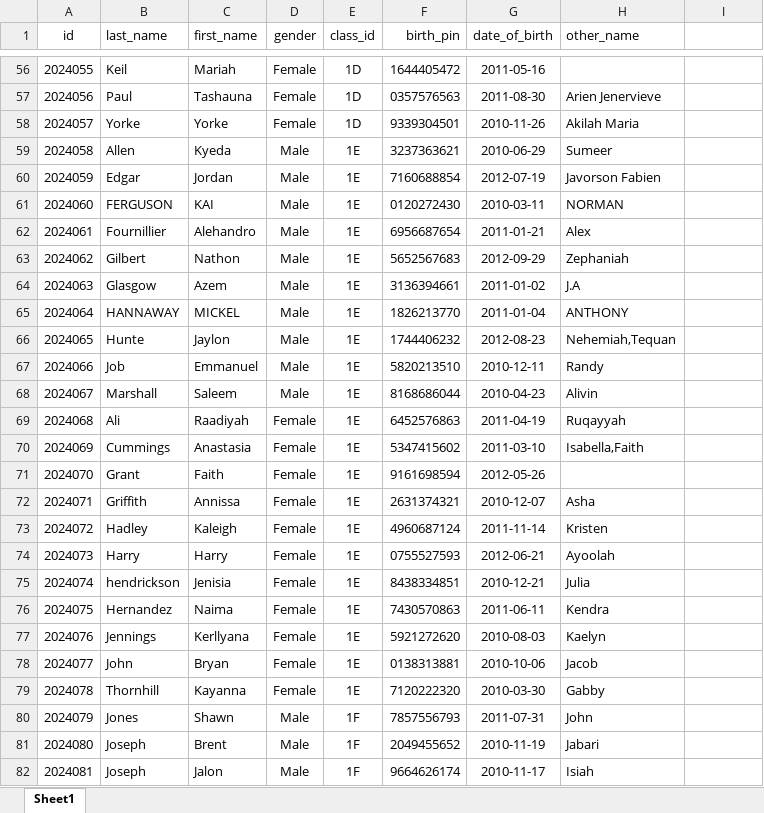
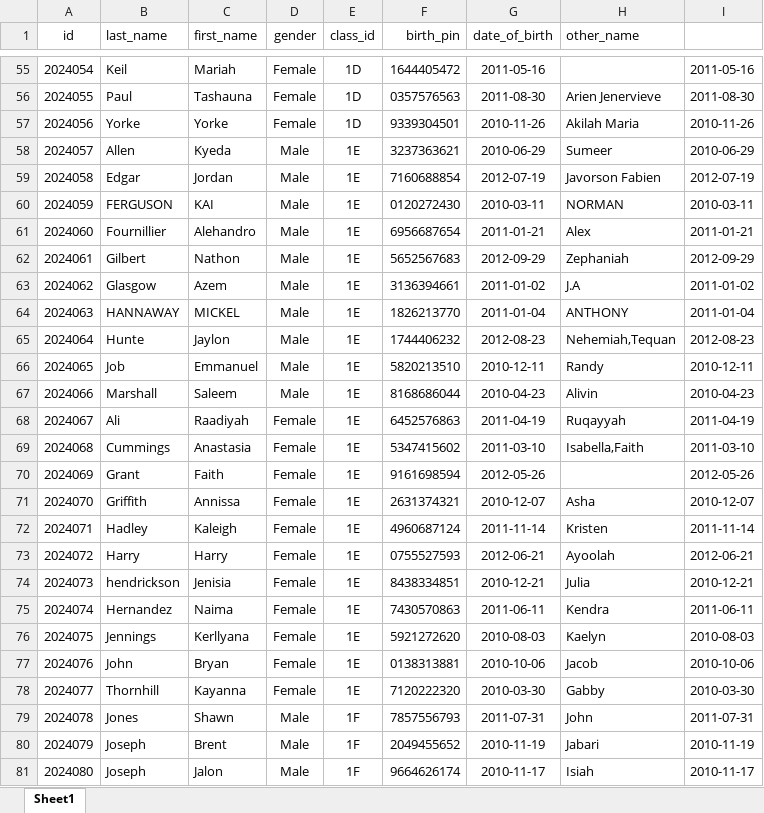
Before and after one commit to samcode31/api-tranquillity, an Excel workbook: public/files/students.xlsx, sheet Sheet1, drawn as a sheet; only a part is shown, gaps mark what is left out; values as stored, in another font and other column widths than the file's, no borders; addresses are those after the commit; the diff covers the shown part only; the diff names each change by its address in the sheet, - before the commit and + after, or states it on an @@ line.

```diff
--- a/public/files/students.xlsx (sheet Sheet1)
+++ b/public/files/students.xlsx (sheet Sheet1)
@@ column A (id) renumbered from row 6 down @@
-I55: (empty)
+I55: 2011-05-16
-I56: (empty)
+I56: 2011-08-30
-I57: (empty)
+I57: 2010-11-26
-I58: (empty)
+I58: 2010-06-29
-I59: (empty)
+I59: 2012-07-19
-I60: (empty)
+I60: 2010-03-11
-I61: (empty)
+I61: 2011-01-21
-I62: (empty)
+I62: 2012-09-29
-I63: (empty)
+I63: 2011-01-02
-I64: (empty)
+I64: 2011-01-04
-I65: (empty)
+I65: 2012-08-23
-I66: (empty)
+I66: 2010-12-11
-I67: (empty)
+I67: 2010-04-23
-I68: (empty)
+I68: 2011-04-19
-I69: (empty)
+I69: 2011-03-10
-I70: (empty)
+I70: 2012-05-26
-I71: (empty)
+I71: 2010-12-07
-I72: (empty)
+I72: 2011-11-14
-I73: (empty)
+I73: 2012-06-21
-I74: (empty)
+I74: 2010-12-21
-I75: (empty)
+I75: 2011-06-11
-I76: (empty)
+I76: 2010-08-03
-I77: (empty)
+I77: 2010-10-06
-I78: (empty)
+I78: 2010-03-30
-I79: (empty)
+I79: 2011-07-31
-I80: (empty)
+I80: 2010-11-19
-I81: (empty)
+I81: 2010-11-17
```
Also changed, not shown: 1 removed row and 136 edited cells elsewhere in this sheet, 1 other file.
